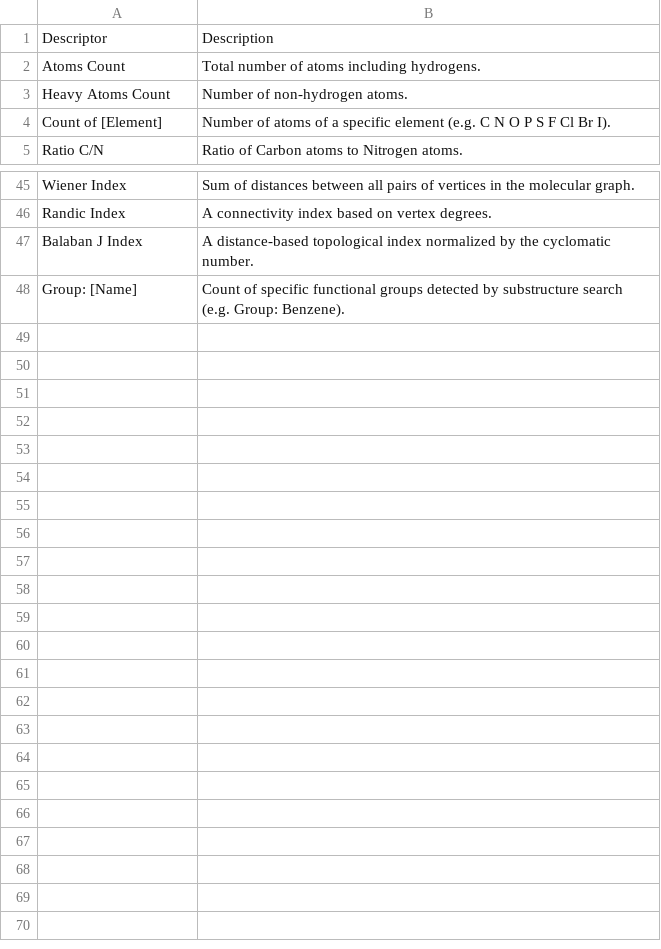
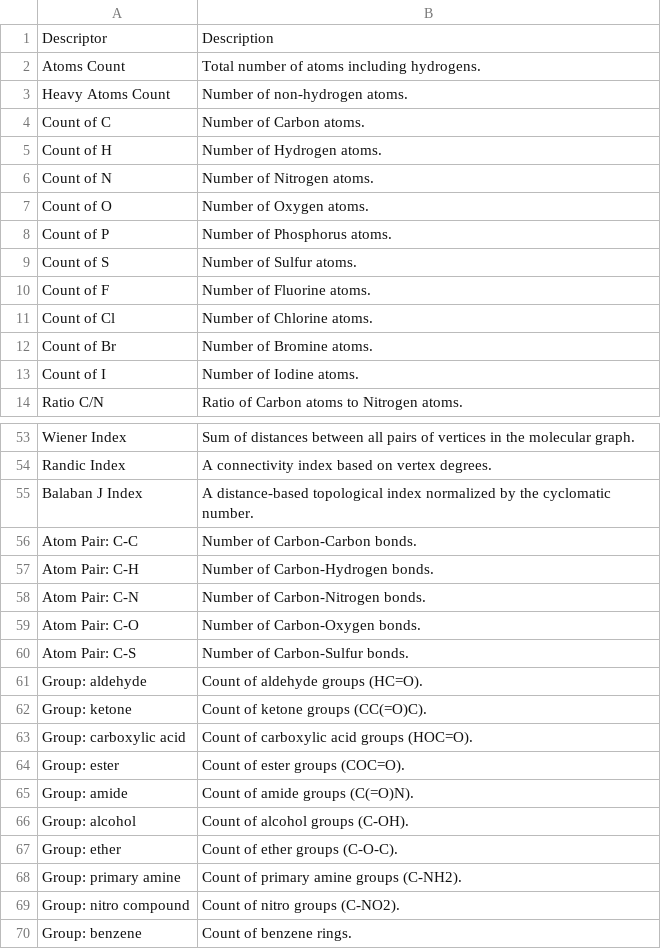
Before and after one commit to vijaymasand/BKChem_python_3, a CSV file: descriptor_descriptions.csv, drawn as a sheet; only a part is shown, gaps mark what is left out; removed rows and columns are numbered as before the commit, all else as after; the diff covers the shown part only; the diff names each change by its address in the sheet, - before the commit and + after, or states it on an @@ line.

Commit message:
Expanded descriptor descriptions to 69 items

```diff
--- a/descriptor_descriptions.csv
+++ b/descriptor_descriptions.csv
-row 4: Count of [Element] | Number of atoms of a specific element (e.g. C N O P S F Cl Br I).
+row 4: Count of C | Number of Carbon atoms.
+row 5: Count of H | Number of Hydrogen atoms.
+row 6: Count of N | Number of Nitrogen atoms.
+row 7: Count of O | Number of Oxygen atoms.
+row 8: Count of P | Number of Phosphorus atoms.
+row 9: Count of S | Number of Sulfur atoms.
+row 10: Count of F | Number of Fluorine atoms.
+row 11: Count of Cl | Number of Chlorine atoms.
+row 12: Count of Br | Number of Bromine atoms.
+row 13: Count of I | Number of Iodine atoms.
-row 48: Group: [Name] | Count of specific functional groups detected by substructure search (e.g. Group: Benzene).
+row 56: Atom Pair: C-C | Number of Carbon-Carbon bonds.
+row 57: Atom Pair: C-H | Number of Carbon-Hydrogen bonds.
+row 58: Atom Pair: C-N | Number of Carbon-Nitrogen bonds.
+row 59: Atom Pair: C-O | Number of Carbon-Oxygen bonds.
+row 60: Atom Pair: C-S | Number of Carbon-Sulfur bonds.
+row 61: Group: aldehyde | Count of aldehyde groups (HC=O).
+row 62: Group: ketone | Count of ketone groups (CC(=O)C).
+row 63: Group: carboxylic acid | Count of carboxylic acid groups (HOC=O).
+row 64: Group: ester | Count of ester groups (COC=O).
+row 65: Group: amide | Count of amide groups (C(=O)N).
+row 66: Group: alcohol | Count of alcohol groups (C-OH).
+row 67: Group: ether | Count of ether groups (C-O-C).
+row 68: Group: primary amine | Count of primary amine groups (C-NH2).
+row 69: Group: nitro compound | Count of nitro groups (C-NO2).
+row 70: Group: benzene | Count of benzene rings.
```
Also changed, not shown: 1 removed row elsewhere in this file.
